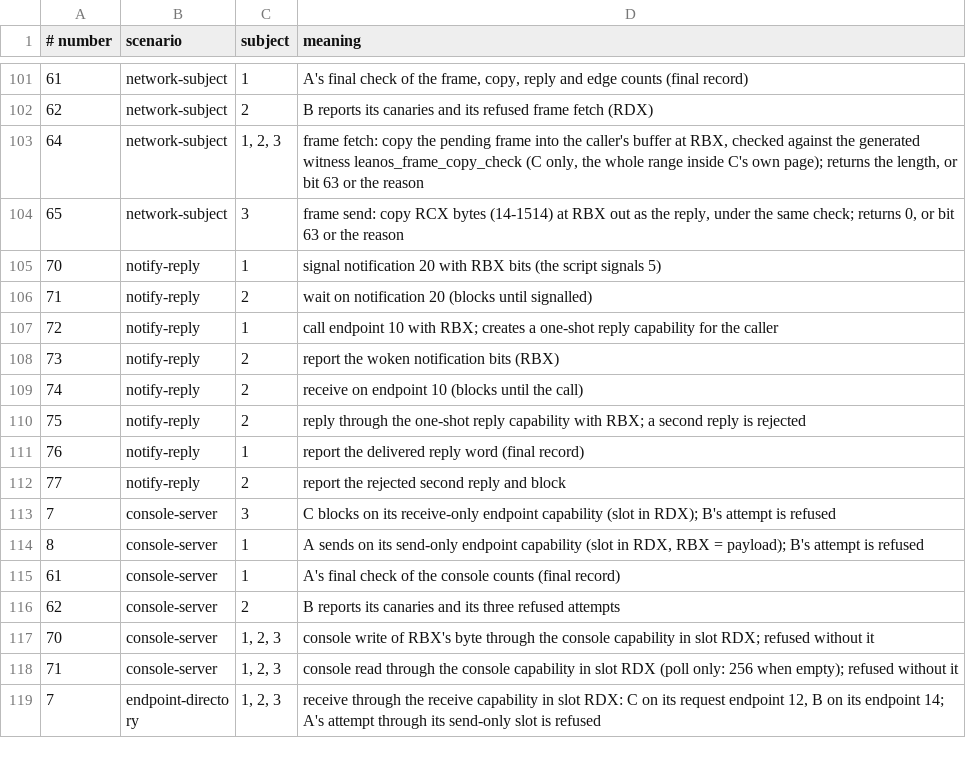
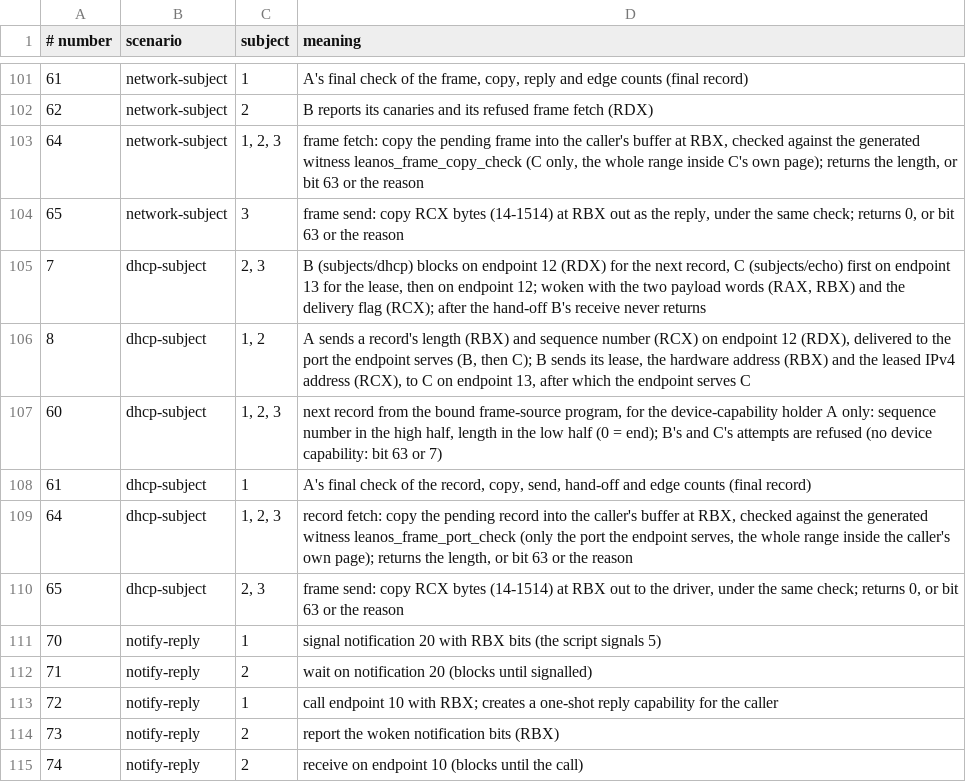
Before and after one commit to rudi-cilibrasi/leanos, a TSV file: scripts/syscall-numbers.tsv, drawn as a sheet; only a part is shown, gaps mark what is left out; the shorter side is filled out with more unchanged rows; the diff names each change by its address in the sheet, - before the commit and + after, or states it on an @@ line.

```diff
--- a/scripts/syscall-numbers.tsv
+++ b/scripts/syscall-numbers.tsv
+row 105: 7 | dhcp-subject | 2, 3 | B (subjects/dhcp) blocks on endpoint 12 (RDX) for the next record, C (subjects/echo) first on endpoint 13 for the lease, then on endpoint 12; woken with the two payload words (RAX, RBX) and the delivery flag (RCX); after the hand-off B's receive never returns
+row 106: 8 | dhcp-subject | 1, 2 | A sends a record's length (RBX) and sequence number (RCX) on endpoint 12 (RDX), delivered to the port the endpoint serves (B, then C); B sends its lease, the hardware address (RBX) and the leased IPv4 address (RCX), to C on endpoint 13, after which the endpoint serves C
+row 107: 60 | dhcp-subject | 1, 2, 3 | next record from the bound frame-source program, for the device-capability holder A only: sequence number in the high half, length in the low half (0 = end); B's and C's attempts are refused (no device capability: bit 63 or 7)
+row 108: 61 | dhcp-subject | 1 | A's final check of the record, copy, send, hand-off and edge counts (final record)
+row 109: 64 | dhcp-subject | 1, 2, 3 | record fetch: copy the pending record into the caller's buffer at RBX, checked against the generated witness leanos_frame_port_check (only the port the endpoint serves, the whole range inside the caller's own page); returns the length, or bit 63 or the reason
+row 110: 65 | dhcp-subject | 2, 3 | frame send: copy RCX bytes (14-1514) at RBX out to the driver, under the same check; returns 0, or bit 63 or the reason
```
Also changed, not shown: scripts/hosted-generated-boundaries.tsv, scripts/trusted-declarations.tsv, 48 other files.
